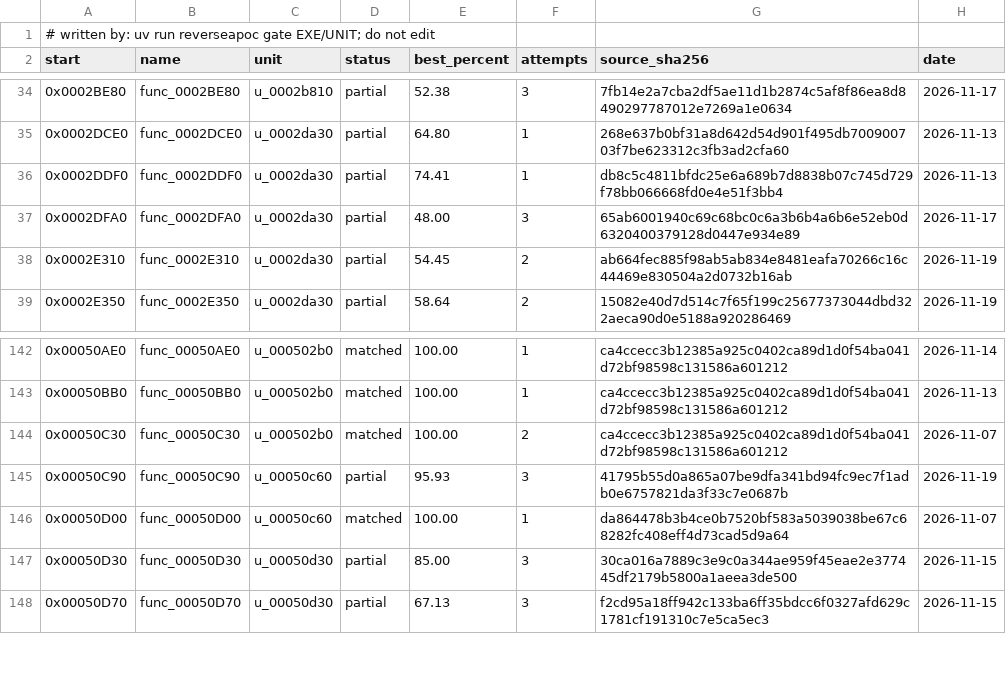
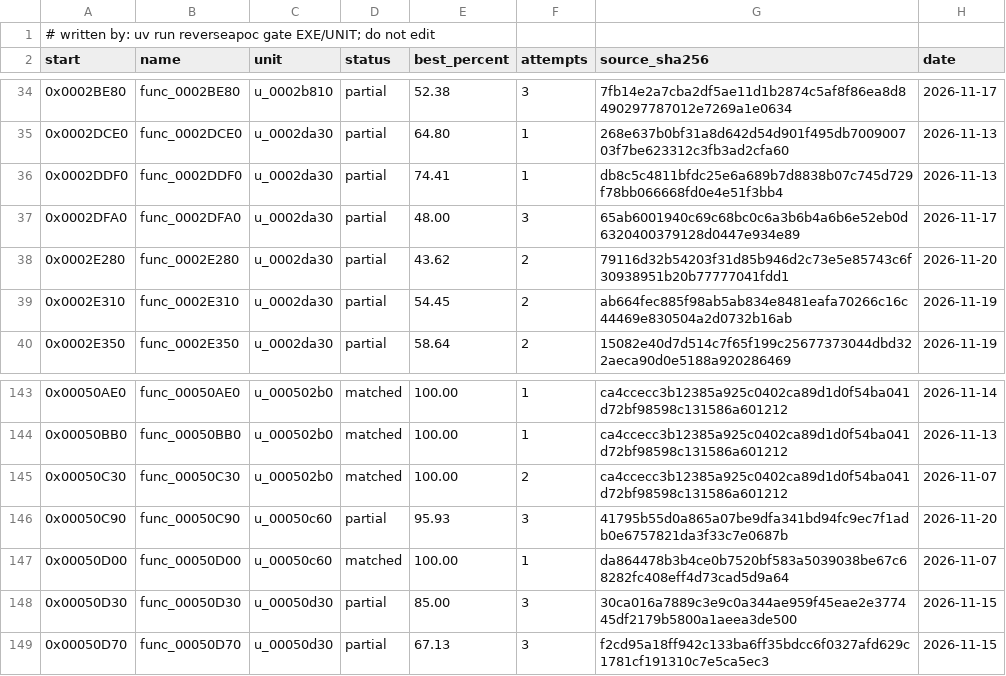
Before and after one commit to ayrtondenner/ReverseApoc, a CSV file: config/ufo2p/status.csv, drawn as a sheet; only a part is shown, gaps mark what is left out.

```diff
--- a/config/ufo2p/status.csv
+++ b/config/ufo2p/status.csv
@@ -37,2 +37,3 @@ start,name,unit,status,best_percent,attempts,source_sha256,date
 0x0002DFA0,func_0002DFA0,u_0002da30,partial,48.00,3,65ab6001940c69c68bc0c6a3b6b4a6b6e52eb0d6320400379128d0447e934e89,2026-11-17
+0x0002E280,func_0002E280,u_0002da30,partial,43.62,2,79116d32b54203f31d85b946d2c73e5e85743c6f30938951b20b77777041fdd1,2026-11-20
 0x0002E310,func_0002E310,u_0002da30,partial,54.45,2,ab664fec885f98ab5ab834e8481eafa70266c16c44469e830504a2d0732b16ab,2026-11-19
@@ -144,3 +145,3 @@ start,name,unit,status,best_percent,attempts,source_sha256,date
 0x00050C30,func_00050C30,u_000502b0,matched,100.00,2,ca4ccecc3b12385a925c0402ca89d1d0f54ba041d72bf98598c131586a601212,2026-11-07
-0x00050C90,func_00050C90,u_00050c60,partial,95.93,3,41795b55d0a865a07be9dfa341bd94fc9ec7f1adb0e6757821da3f33c7e0687b,2026-11-19
+0x00050C90,func_00050C90,u_00050c60,partial,95.93,3,41795b55d0a865a07be9dfa341bd94fc9ec7f1adb0e6757821da3f33c7e0687b,2026-11-20
 0x00050D00,func_00050D00,u_00050c60,matched,100.00,1,da864478b3b4ce0b7520bf583a5039038be67c68282fc408eff4d73cad5d9a64,2026-11-07
```
Also changed, not shown: 1 other file.
